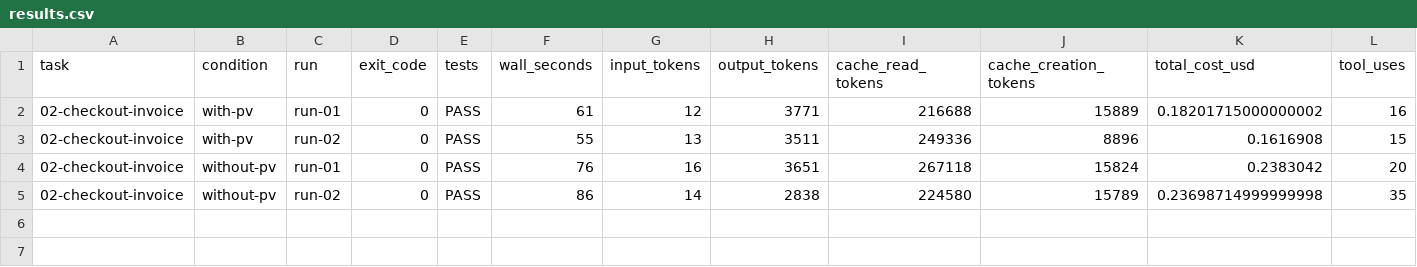
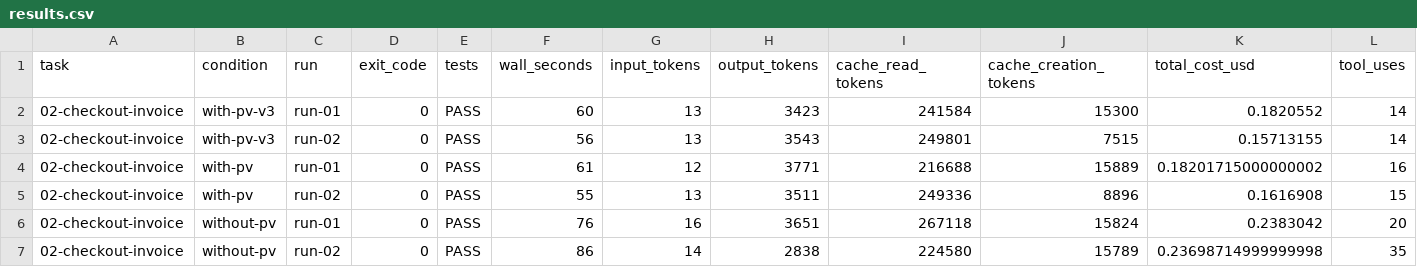
Before and after one commit to miles-hs-lee/PolarisVibeSpec, a CSV file: experiments/bench-002/runs/02-checkout-invoice/results.csv, drawn as a sheet; only a part is shown; rows hold the shown columns only; the diff names each change by its address in the sheet, - before the commit and + after, or states it on an @@ line.

```diff
--- a/experiments/bench-002/runs/02-checkout-invoice/results.csv
+++ b/experiments/bench-002/runs/02-checkout-invoice/results.csv
+row 2: 02-checkout-invoice | with-pv-v3 | run-01 | 0 | PASS | 60 | 13 | 3423 | 241584 | 15300 | 0.1820552 | 14
+row 3: 02-checkout-invoice | with-pv-v3 | run-02 | 0 | PASS | 56 | 13 | 3543 | 249801 | 7515 | 0.15713155 | 14
```
Also changed, not shown: experiments/bench-002/runs/01-subscription-currency/results.csv, 37 other files.
